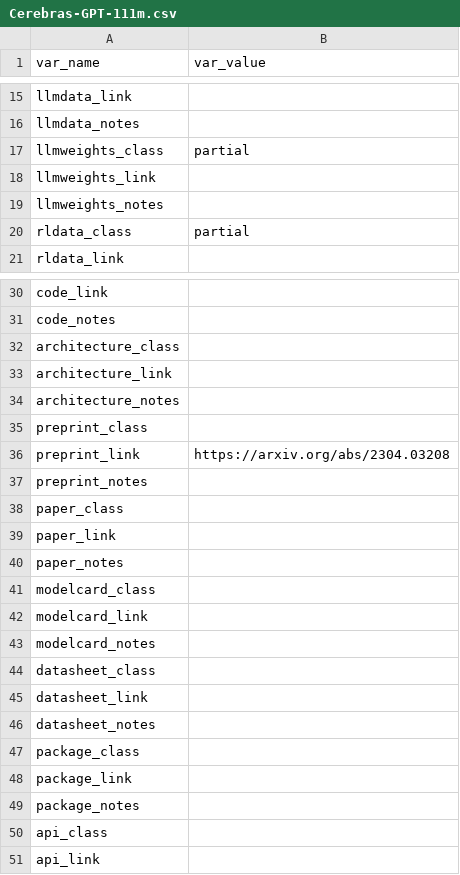
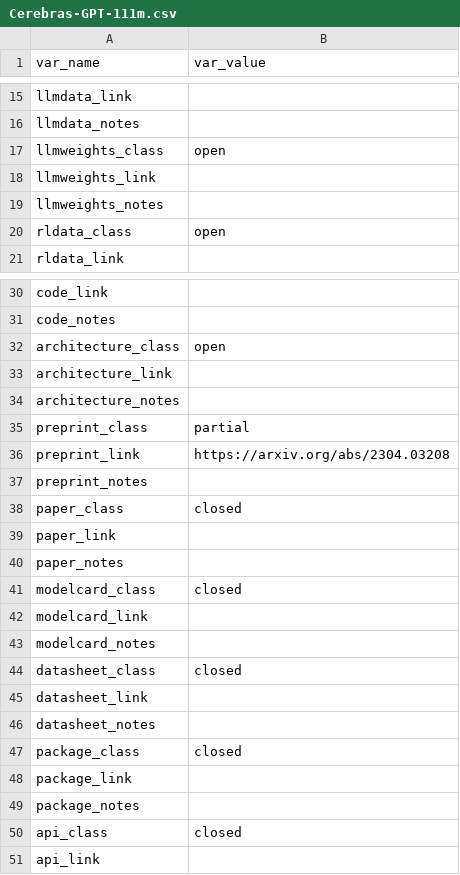
Before and after one commit to opening-up-chatgpt/opening-up-chatgpt.github.io, a CSV file: projects/Cerebras-GPT-111m.csv, drawn as a sheet; only a part is shown, gaps mark what is left out; the diff covers the shown part only.

```diff
--- a/projects/Cerebras-GPT-111m.csv
+++ b/projects/Cerebras-GPT-111m.csv
@@ -16,6 +16,6 @@ llmdata_link;
 llmdata_notes;
-llmweights_class;partial
+llmweights_class;open
 llmweights_link;
 llmweights_notes;
-rldata_class;partial
+rldata_class;open
 rldata_link;
@@ -31,21 +31,21 @@ code_link;
 code_notes;
-architecture_class;
+architecture_class;open
 architecture_link;
 architecture_notes;
-preprint_class;
+preprint_class;partial
 preprint_link;https://arxiv.org/abs/2304.03208
 preprint_notes;
-paper_class;
+paper_class;closed
 paper_link;
 paper_notes;
-modelcard_class;
+modelcard_class;closed
 modelcard_link;
 modelcard_notes;
-datasheet_class;
+datasheet_class;closed
 datasheet_link;
 datasheet_notes;
-package_class;
+package_class;closed
 package_link;
 package_notes;
-api_class;
+api_class;closed
 api_link;
```
Also changed, not shown: 1 edited cell elsewhere in this file, projects/BELLE.csv, projects/MPT-7b-instruct.csv, 10 other files.
